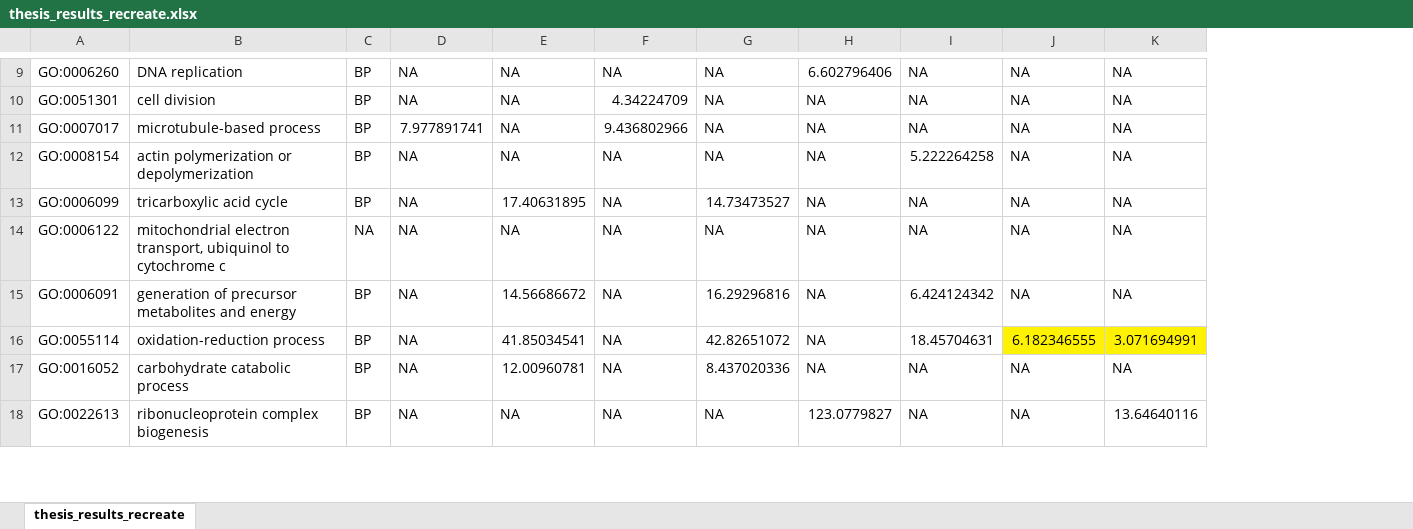
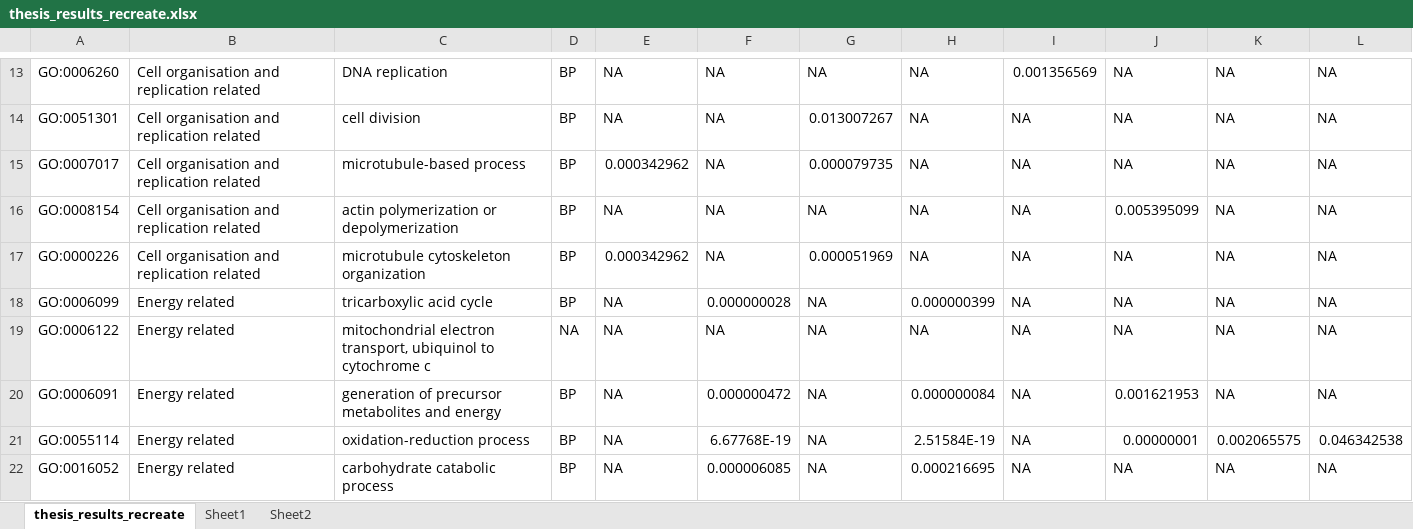
Before and after one commit to IgnatiusPang/Fungal_Drug_Synergy, an Excel workbook: compare_cneo_scer/Results/Compare_Global_Enrichment/thesis_results_recreate.xlsx, sheet thesis_results_recreate, drawn as a sheet; only a part is shown, gaps mark what is left out; values as stored, in another font and other column widths than the file's, no borders; removed rows and columns are numbered as before the commit, all else as after; the diff covers the shown part only; the diff names each change by its address in the sheet, - before the commit and + after, or states it on an @@ line.

```diff
--- a/compare_cneo_scer/Results/Compare_Global_Enrichment/thesis_results_recreate.xlsx (sheet thesis_results_recreate)
+++ b/compare_cneo_scer/Results/Compare_Global_Enrichment/thesis_results_recreate.xlsx (sheet thesis_results_recreate)
+sheet tab: Sheet1
+sheet tab: Sheet2
+column B, rows 13-16: all Cell organisation and replication related; rows 18-22: all Energy related
-column E, rows 9-17: NA | NA | NA | NA | 17.40631895 | NA | 14.56686672 | 41.85034541 | 12.00960781
+column L, rows 13-16: all NA; rows 18-22: NA | NA | NA | 0.046342538 | NA
-H13: 6.602796406
+H13: NA
-I13: NA
+I13: 0.001356569
-F14: 4.34224709
+F14: NA
-G14: NA
+G14: 0.013007267
-E15: 7.977891741
+E15: 0.000342962
-F15: 9.436802966
+F15: NA
-G15: NA
+G15: 0.000079735
-I16: 5.222264258
+I16: NA
-J16: NA
+J16: 0.005395099
+row 17: GO:0000226 | Cell organisation and replication related | microtubule cytoskeleton organization | BP | 0.000342962 | NA | 0.000051969 | NA | NA | NA | NA | NA
-F18: NA
+F18: 0.000000028
-G18: 14.73473527
+G18: NA
-H18: NA
+H18: 0.000000399
-F20: NA
+F20: 0.000000472
-G20: 16.29296816
+G20: NA
-H20: NA
+H20: 0.000000084
-I20: 6.424124342
+I20: NA
-J20: NA
+J20: 0.001621953
-F21: NA
+F21: 6.67768E-19
-G21: 42.82651072
+G21: NA
-H21: NA
+H21: 2.51584E-19
-I21: 18.45704631
+I21: NA
-J21: 6.182346555
+J21: 0.00000001
-J21:K21 fill: #FFF200
+J21:K21 fill: none
-K21: 3.071694991
+K21: 0.002065575
-F22: NA
+F22: 0.000006085
-G22: 8.437020336
+G22: NA
-H22: NA
+H22: 0.000216695
-row 18: GO:0022613 | ribonucleoprotein complex biogenesis | BP | NA | NA | NA | NA | 123.0779827 | NA | NA | 13.64640116
```
Also changed, not shown: 26 added rows, 1 removed row and 97 edited cells elsewhere in this sheet, 26 other files.
